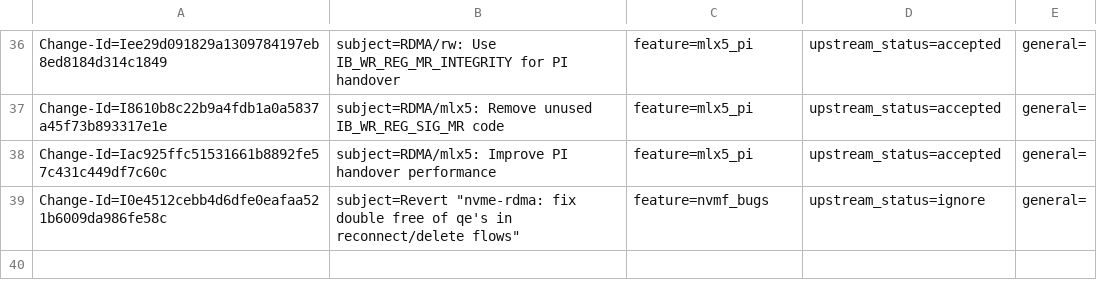
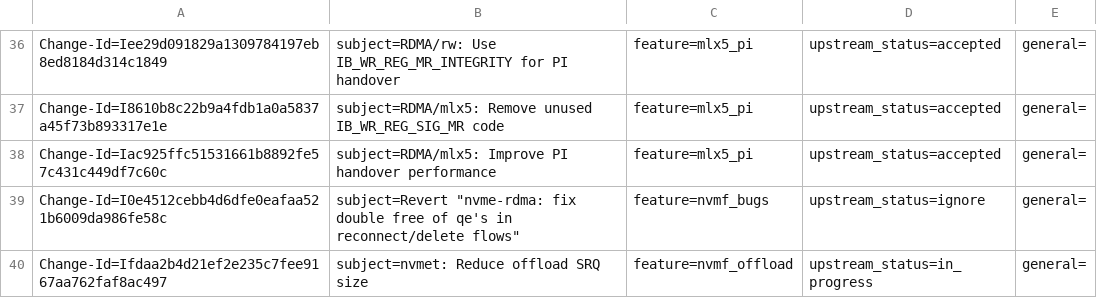
Before and after one commit to huynguyen85/temp_ipsec_inline_ofed_4_7, a CSV file: metadata/Israel_Rukshin.csv, drawn as a sheet; only a part is shown, gaps mark what is left out; the diff names each change by its address in the sheet, - before the commit and + after, or states it on an @@ line.

Commit message:
nvmet: Reduce offload SRQ size
Also allow the user to configure it per nvmet port.
Usage example:
echo 512 > /sys/kernel/config/nvmet/ports/1/param_offload_srq_size

Issue: 1884349

Change-Id: Ifdaa2b4d21ef2e235c7fee9167aa762faf8ac497
Signed-off-by: Israel Rukshin <israelr@mellanox.com>

```diff
--- a/metadata/Israel_Rukshin.csv
+++ b/metadata/Israel_Rukshin.csv
+row 40: Change-Id=Ifdaa2b4d21ef2e235c7fee9167aa762faf8ac497 | subject=nvmet: Reduce offload SRQ size | feature=nvmf_offload | upstream_status=in_progress | general=
```
Also changed, not shown: 4 other files.
